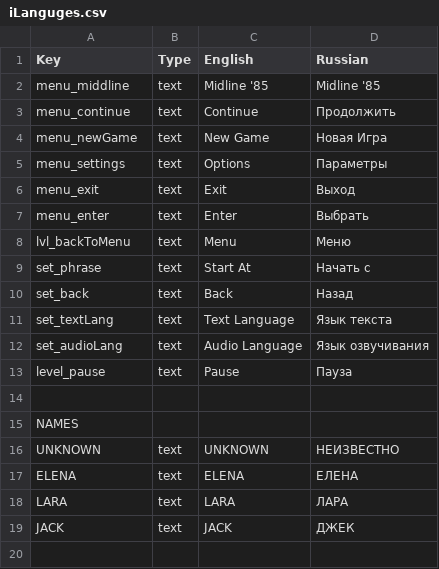
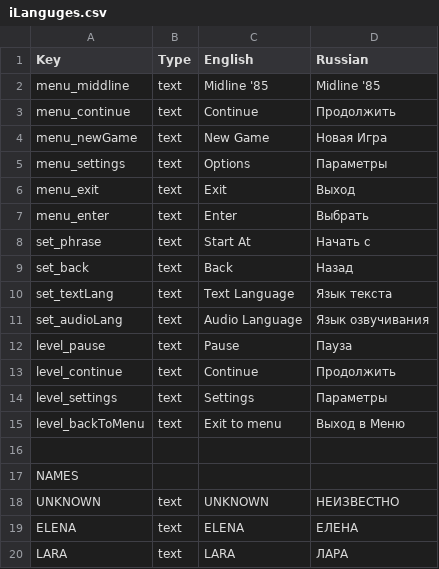
Before and after one commit to DeMoZ/Midline85, a CSV file: Call991/Assets/Resources/iLanguges.csv, drawn as a sheet; only a part is shown; the shorter side is filled out with more unchanged rows; removed rows and columns are numbered as before the commit, all else as after; the diff names each change by its address in the sheet, - before the commit and + after, or states it on an @@ line.

Commit message:
Added pause screen on level scene

```diff
--- a/Call991/Assets/Resources/iLanguges.csv
+++ b/Call991/Assets/Resources/iLanguges.csv
-row 8: lvl_backToMenu | text | Menu | Меню
+row 13: level_continue | text | Continue | Продолжить
+row 14: level_settings | text | Settings | Параметры
+row 15: level_backToMenu | text | Exit to menu | Выход в Меню
```
Also changed, not shown: 13 other files.
